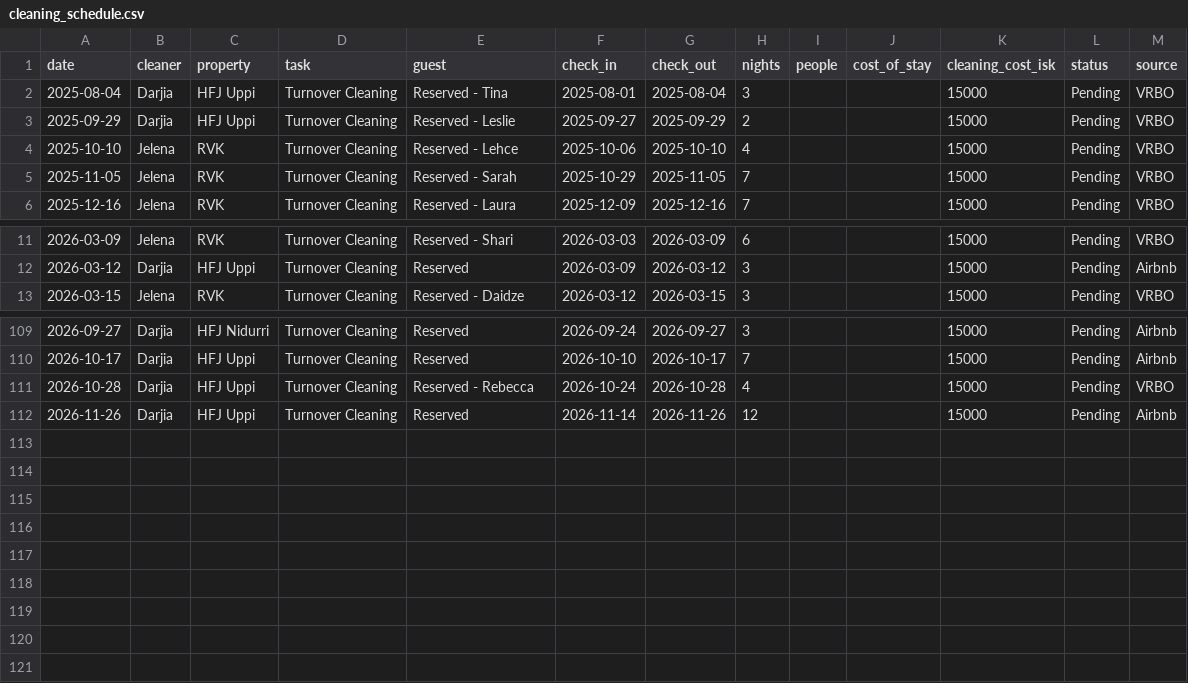
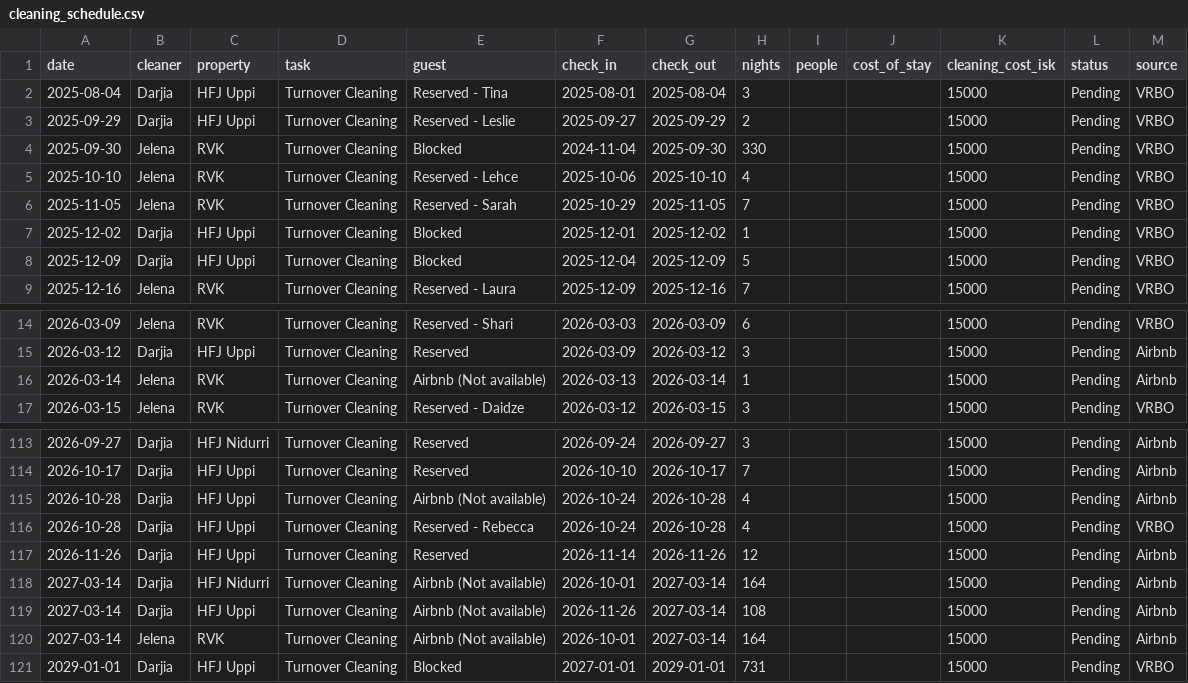
Before and after one commit to andrew-ibsen/property-management, a CSV file: rental-ops/cleaning_schedule.csv, drawn as a sheet; only a part is shown, gaps mark what is left out; the diff names each change by its address in the sheet, - before the commit and + after, or states it on an @@ line.

Commit message:
Update rental-ops data refresh outputs

```diff
--- a/rental-ops/cleaning_schedule.csv
+++ b/rental-ops/cleaning_schedule.csv
+row 4: 2025-09-30 | Jelena | RVK | Turnover Cleaning | Blocked | 2024-11-04 | 2025-09-30 | 330 |  |  | 15000 | Pending | VRBO
+row 7: 2025-12-02 | Darjia | HFJ Uppi | Turnover Cleaning | Blocked | 2025-12-01 | 2025-12-02 | 1 |  |  | 15000 | Pending | VRBO
+row 8: 2025-12-09 | Darjia | HFJ Uppi | Turnover Cleaning | Blocked | 2025-12-04 | 2025-12-09 | 5 |  |  | 15000 | Pending | VRBO
+row 16: 2026-03-14 | Jelena | RVK | Turnover Cleaning | Airbnb (Not available) | 2026-03-13 | 2026-03-14 | 1 |  |  | 15000 | Pending | Airbnb
+row 115: 2026-10-28 | Darjia | HFJ Uppi | Turnover Cleaning | Airbnb (Not available) | 2026-10-24 | 2026-10-28 | 4 |  |  | 15000 | Pending | Airbnb
+row 118: 2027-03-14 | Darjia | HFJ Nidurri | Turnover Cleaning | Airbnb (Not available) | 2026-10-01 | 2027-03-14 | 164 |  |  | 15000 | Pending | Airbnb
+row 119: 2027-03-14 | Darjia | HFJ Uppi | Turnover Cleaning | Airbnb (Not available) | 2026-11-26 | 2027-03-14 | 108 |  |  | 15000 | Pending | Airbnb
+row 120: 2027-03-14 | Jelena | RVK | Turnover Cleaning | Airbnb (Not available) | 2026-10-01 | 2027-03-14 | 164 |  |  | 15000 | Pending | Airbnb
+row 121: 2029-01-01 | Darjia | HFJ Uppi | Turnover Cleaning | Blocked | 2027-01-01 | 2029-01-01 | 731 |  |  | 15000 | Pending | VRBO
```
Also changed, not shown: rental-ops/monthly_cleaner_payouts.csv, rental-ops/monthly_cleaning_totals.csv, 3 other files.
